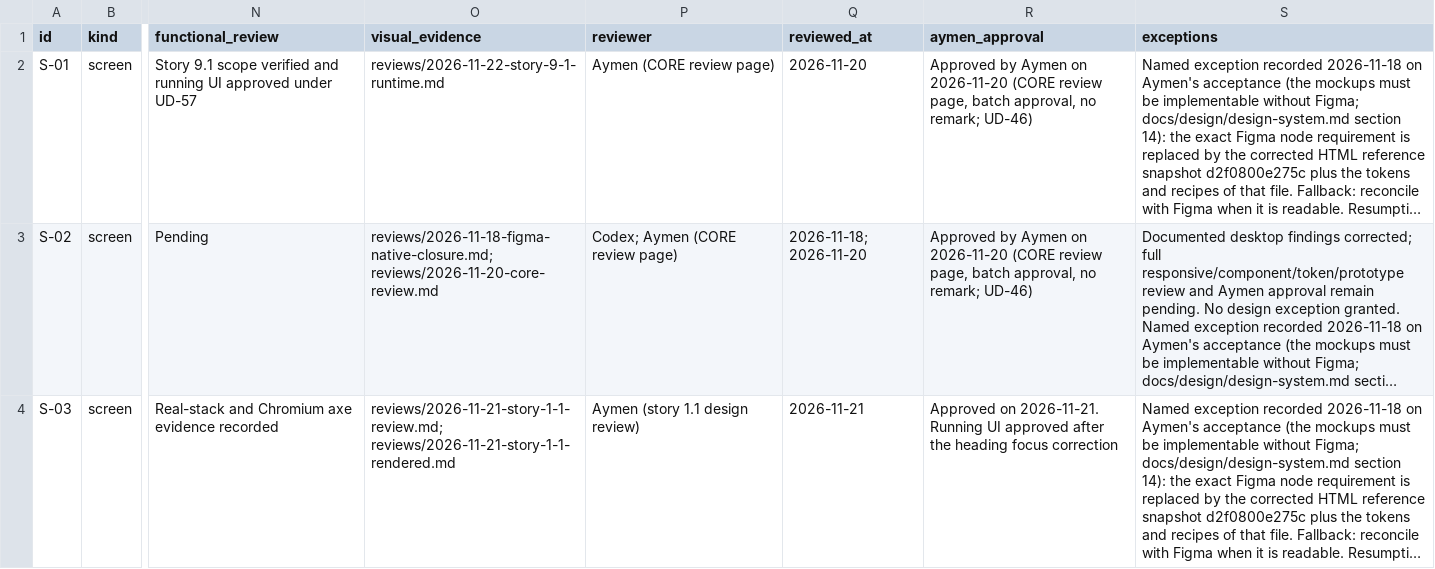
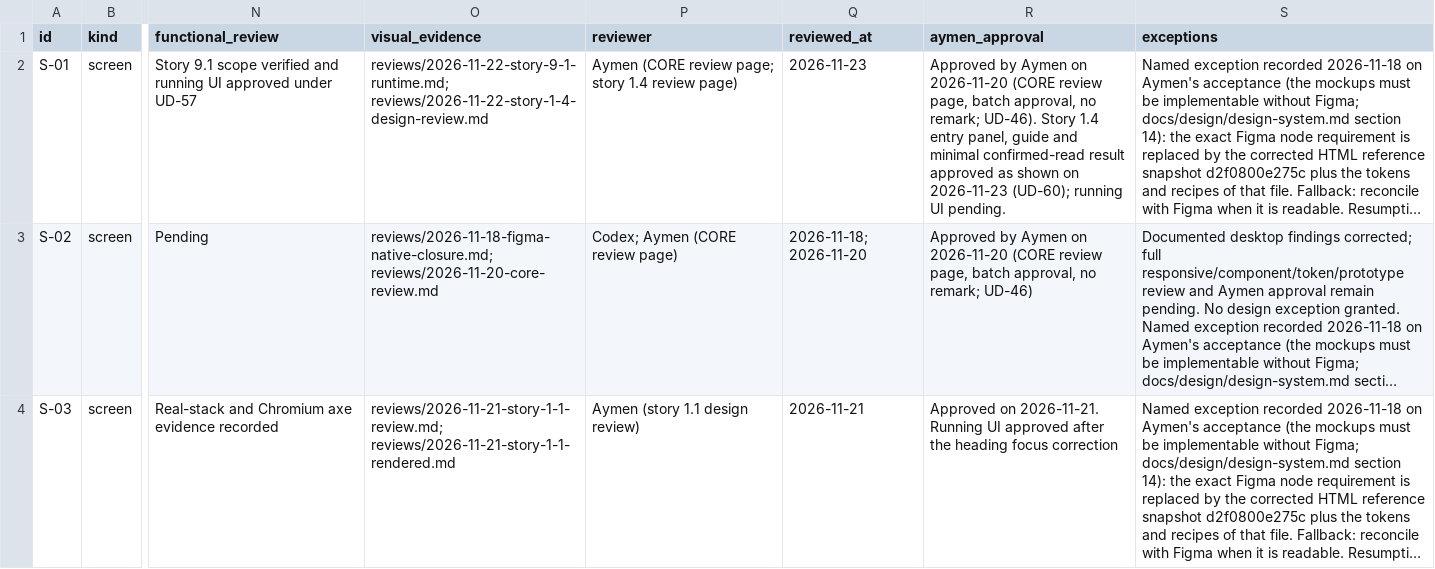
Before and after one commit to Aymenchaghoub/etaye, a CSV file: docs/design/coverage.csv, drawn as a sheet; only a part is shown, gaps mark what is left out; long unchanged cells end in …; the diff covers the shown part only; the diff names each change by its address in the sheet, - before the commit and + after, or states it on an @@ line.

Commit message:
docs(planning): authorize story 1.4 after design approval (UD-60)
Record Aymen's written approval of the S-01 entry and guide and the I-22
read-only states, which satisfies the condition of UD-59, and authorize
story 1.4 only. Append 1.4 to the scoped allowlist with global authorization
false, extend the documentary validator with the matching mode that requires
a UD-60 row (the conditional UD-59 row alone is rejected), update the design
coverage trackers, and record the readiness gate and the continuation note.

```diff
--- a/docs/design/coverage.csv
+++ b/docs/design/coverage.csv
-O2 (visual_evidence): reviews/2026-11-22-story-9-1-runtime.md
+O2 (visual_evidence): reviews/2026-11-22-story-9-1-runtime.md; reviews/2026-11-22-story-1-4-design-review.md
-P2 (reviewer): Aymen (CORE review page)
+P2 (reviewer): Aymen (CORE review page; story 1.4 review page)
-Q2 (reviewed_at): 2026-11-20
+Q2 (reviewed_at): 2026-11-23
-R2 (aymen_approval): …no remark; UD-46)
+R2 (aymen_approval): …no remark; UD-46). Story 1.4 entry panel, guide and minimal confirmed-read result approved as shown on 2026-11-23 (UD-60); running UI pending.
```
Also changed, not shown: 8 edited cells elsewhere in this file, docs/design/html-reception.csv, 9 other files.
